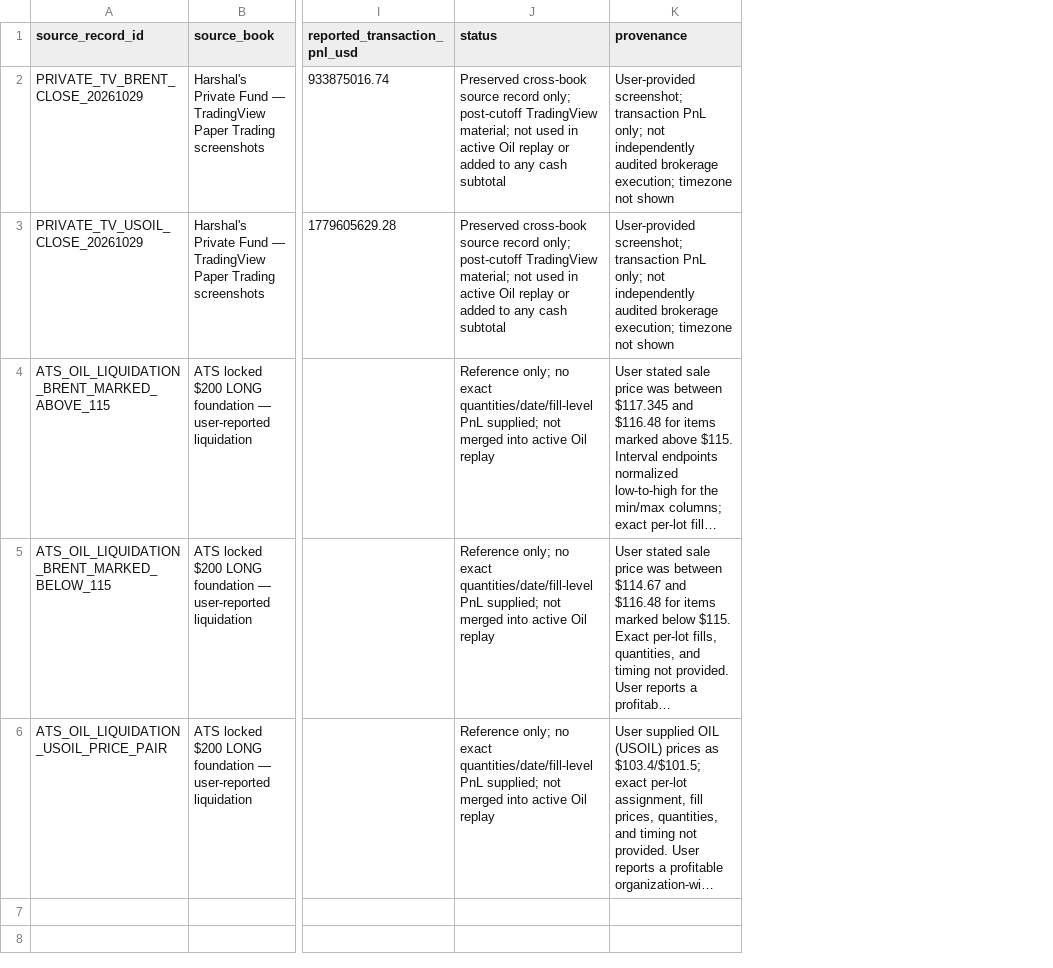
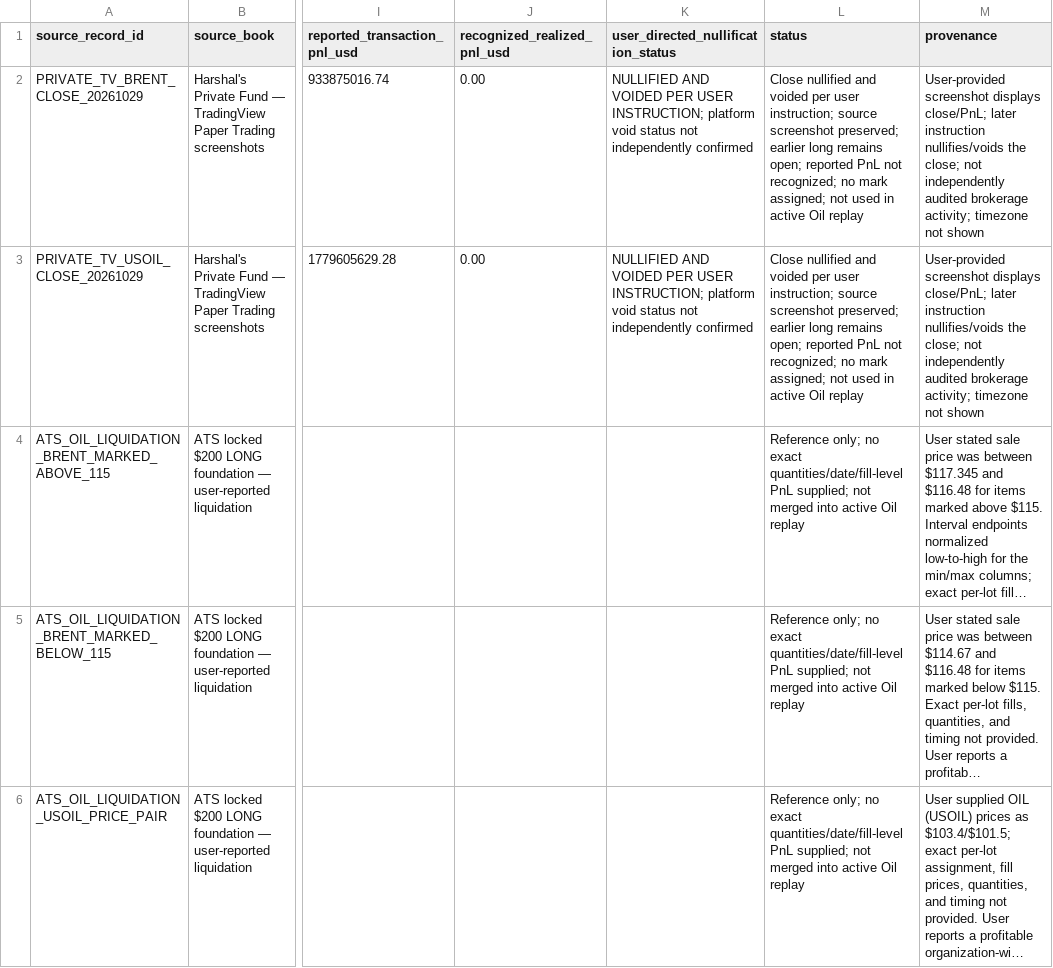
Before and after one commit to A44674928/Financial_Model_Records, a CSV file: data/oil_portfolio_related_book_records_v1.csv, drawn as a sheet; only a part is shown, gaps mark what is left out; long unchanged cells end in …; addresses are those after the commit; the diff names each change by its address in the sheet, - before the commit and + after, or states it on an @@ line.

```diff
--- a/data/oil_portfolio_related_book_records_v1.csv
+++ b/data/oil_portfolio_related_book_records_v1.csv
+column J (recognized_realized_pnl_usd), rows 2-3: 0.00 | 0.00
+column K, rows 1-3: user_directed_nullification_status | NULLIFIED AND VOIDED PER USER INSTRUCTION; platform void status not independently confirmed | NULLIFIED AND VOIDED PER USER INSTRUCTION; platform void status not independently confirmed
-L2:L3 (status): Preserved cross-book source record only; post-cutoff TradingView material; not used in active Oil replay or added to any cash subtotal
+L2:L3 (status): Close nullified and voided per user instruction; source screenshot preserved; earlier long remains open; reported PnL not recognized; no mark assigned; not used in active Oil replay
-M2:M3 (provenance): User-provided screenshot; transaction PnL only; not independently audited brokerage execution; timezone not…
+M2:M3 (provenance): User-provided screenshot displays close/PnL; later instruction nullifies/voids the close; not independently audited brokerage activity; timezone not…
```
Also changed, not shown: data/november_2026_plus_plus_experiment_balance_sheet_v1.csv, data/oil_pnl_reconciliation_v1.csv, 37 other files.
